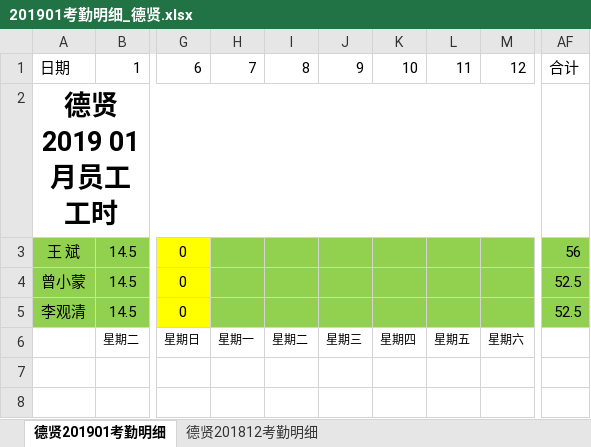
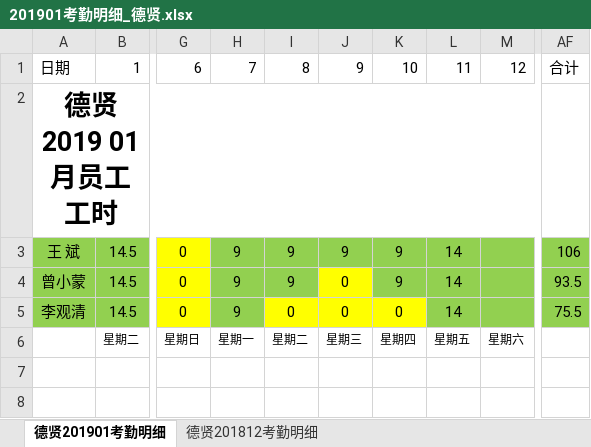
Before and after one commit to heshicaihao/Dexian, an Excel workbook: 公司文件/文档资料/201901考勤明细_德贤.xlsx, sheet 德贤201901考勤明细, drawn as a sheet; only a part is shown, gaps mark what is left out; values as stored, in another font and other column widths than the file's, no borders; the diff names each change by its address in the sheet, - before the commit and + after, or states it on an @@ line.

```diff
--- a/公司文件/文档资料/201901考勤明细_德贤.xlsx (sheet 德贤201901考勤明细)
+++ b/公司文件/文档资料/201901考勤明细_德贤.xlsx (sheet 德贤201901考勤明细)
-H3:H5: (empty)
+H3:H5: 9
-I3:I4: (empty)
+I3:I4: 9
-J3: (empty)
+J3: 9
-K3:K4: (empty)
+K3:K4: 9
-L3:L5: (empty)
+L3:L5: 14
-AF3: 56
+AF3: 106
-J4:J5: (empty)
+J4:J5: 0
-J4 fill: #92D050
+J4 fill: #FFFF00
-AF4: 52.5
+AF4: 93.5
-I5: (empty)
+I5: 0
-I5:K5 fill: #92D050
+I5:K5 fill: #FFFF00
-K5: (empty)
+K5: 0
-AF5: 52.5
+AF5: 75.5
```
